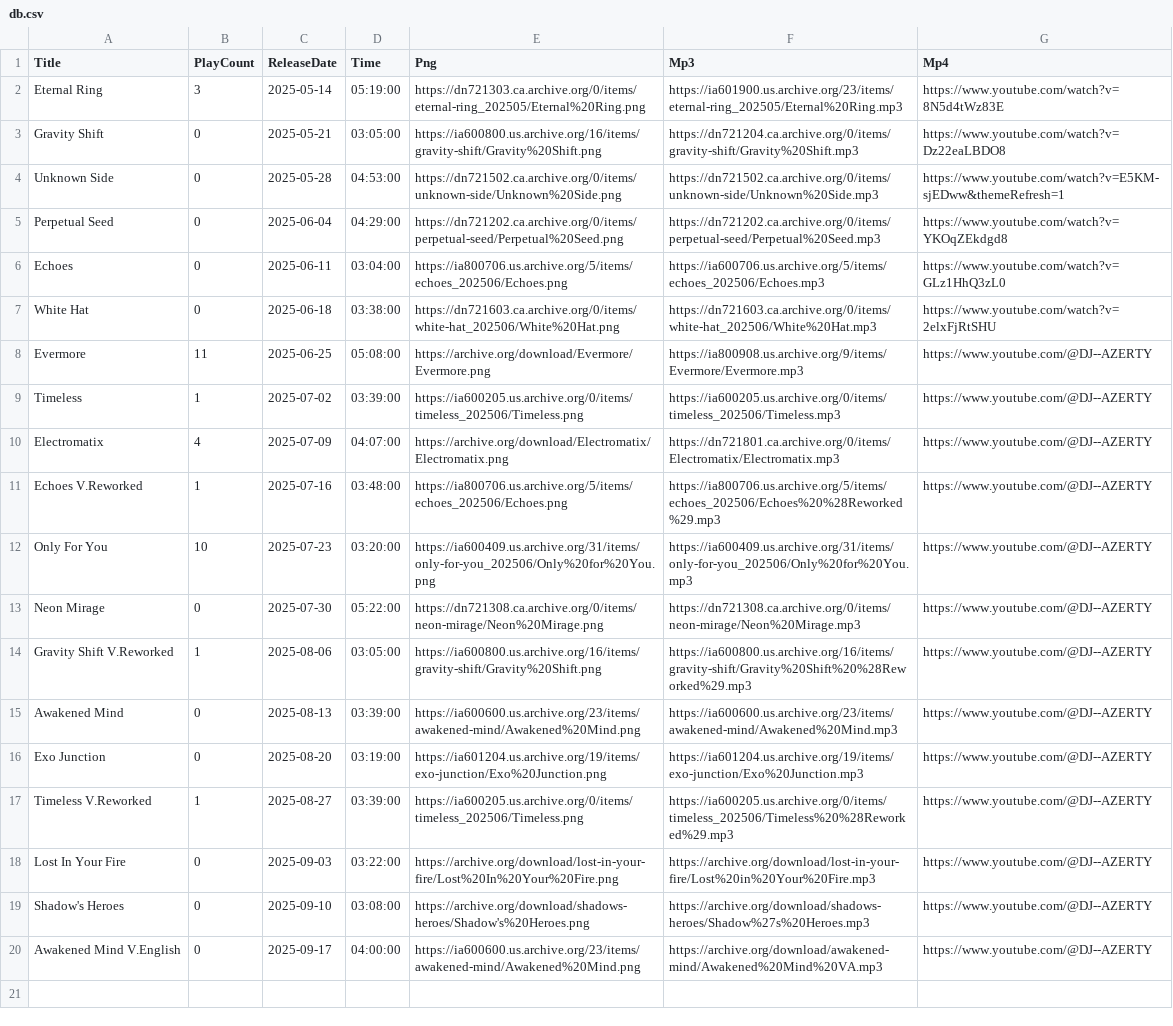
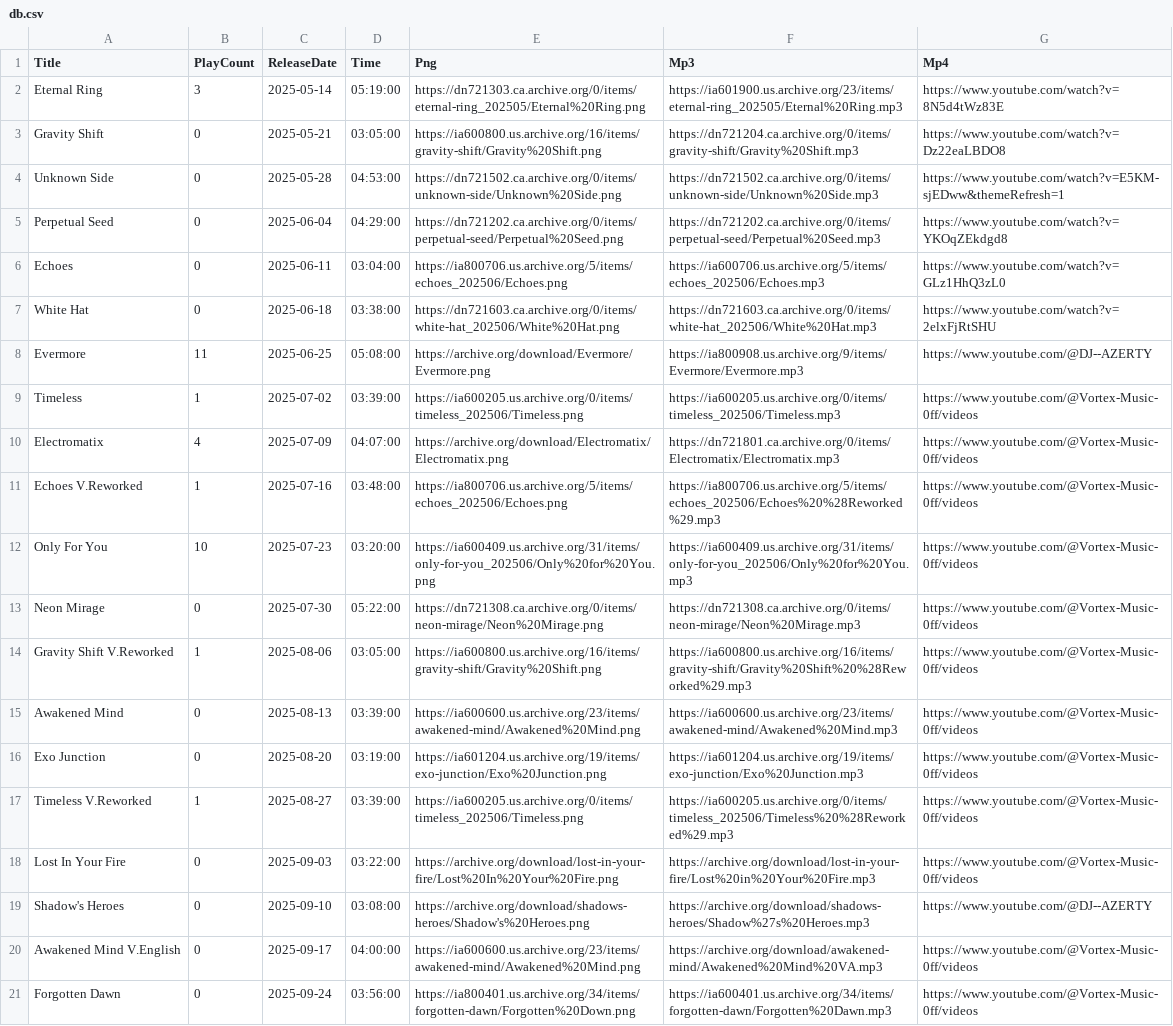
Before and after one commit to DJAZERTY/Vortex-Music-Admin-REPO, a CSV file: data/db.csv, drawn as a sheet; the diff names each change by its address in the sheet, - before the commit and + after, or states it on an @@ line.

Commit message:
💡👧 Checkpoint ./data/db.csv:79248149/1173

```diff
--- a/data/db.csv
+++ b/data/db.csv
-G9:G18 (Mp4): https://www.youtube.com/@DJ--AZERTY
+G9:G18 (Mp4): https://www.youtube.com/@Vortex-Music-0ff/videos
-G20 (Mp4): https://www.youtube.com/@DJ--AZERTY
+G20 (Mp4): https://www.youtube.com/@Vortex-Music-0ff/videos
+row 21: Forgotten Dawn | 0 | 2025-09-24 | 03:56:00 | https://ia800401.us.archive.org/34/items/forgotten-dawn/Forgotten%20Down.png | https://ia600401.us.archive.org/34/items/forgotten-dawn/Forgotten%20Dawn.mp3 | https://www.youtube.com/@Vortex-Music-0ff/videos
```
